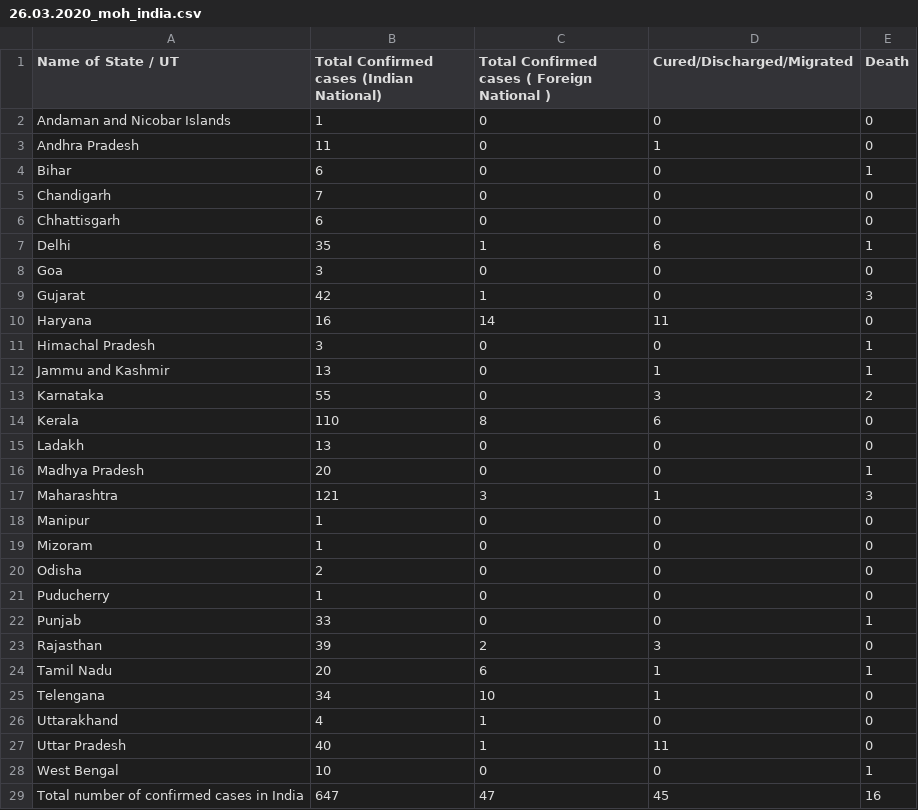
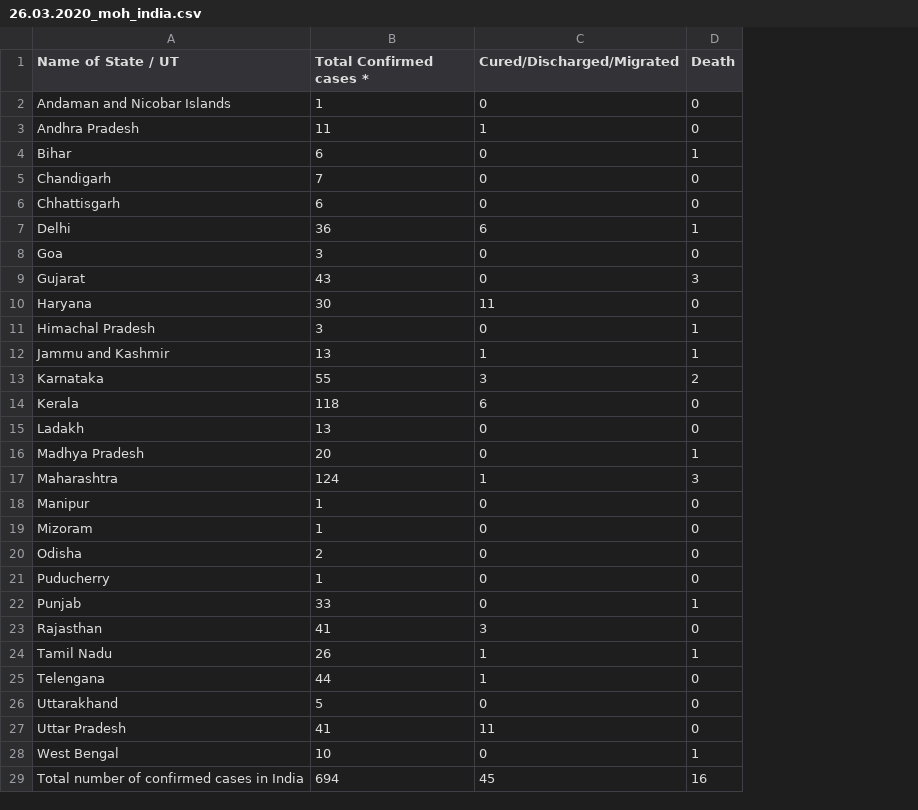
Before and after one commit to dc-aichara/COVID19-India-Tracker, a CSV file: data/26.03.2020_moh_india.csv, drawn as a sheet; the diff names each change by its address in the sheet, - before the commit and + after, or states it on an @@ line.

```diff
--- a/data/26.03.2020_moh_india.csv
+++ b/data/26.03.2020_moh_india.csv
-column C, rows 1-29: Total Confirmed cases ( Foreign National ) | 0 | 0 | 0 | 0 | 0 | 1 | 0 | 1 | 14 | 0 | 0 | 0 | 8 | 0 | 0 | 3 | 0 | 0 | 0 | 0 | 0 | 2 | 6 | 10 | 1 | 1 | 0 | 47
-B1: Total Confirmed cases (Indian National)
+B1: Total Confirmed cases *
-B7 (Total Confirmed cases *): 35
+B7 (Total Confirmed cases *): 36
-B9 (Total Confirmed cases *): 42
+B9 (Total Confirmed cases *): 43
-B10 (Total Confirmed cases *): 16
+B10 (Total Confirmed cases *): 30
-B14 (Total Confirmed cases *): 110
+B14 (Total Confirmed cases *): 118
-B17 (Total Confirmed cases *): 121
+B17 (Total Confirmed cases *): 124
-B23 (Total Confirmed cases *): 39
+B23 (Total Confirmed cases *): 41
-B24 (Total Confirmed cases *): 20
+B24 (Total Confirmed cases *): 26
-B25 (Total Confirmed cases *): 34
+B25 (Total Confirmed cases *): 44
-B26 (Total Confirmed cases *): 4
+B26 (Total Confirmed cases *): 5
-B27 (Total Confirmed cases *): 40
+B27 (Total Confirmed cases *): 41
-B29 (Total Confirmed cases *): 647
+B29 (Total Confirmed cases *): 694
```
Also changed, not shown: data/24.03.2020_moh_india.csv, data/25.03.2020_moh_india.csv, 5 other files.
